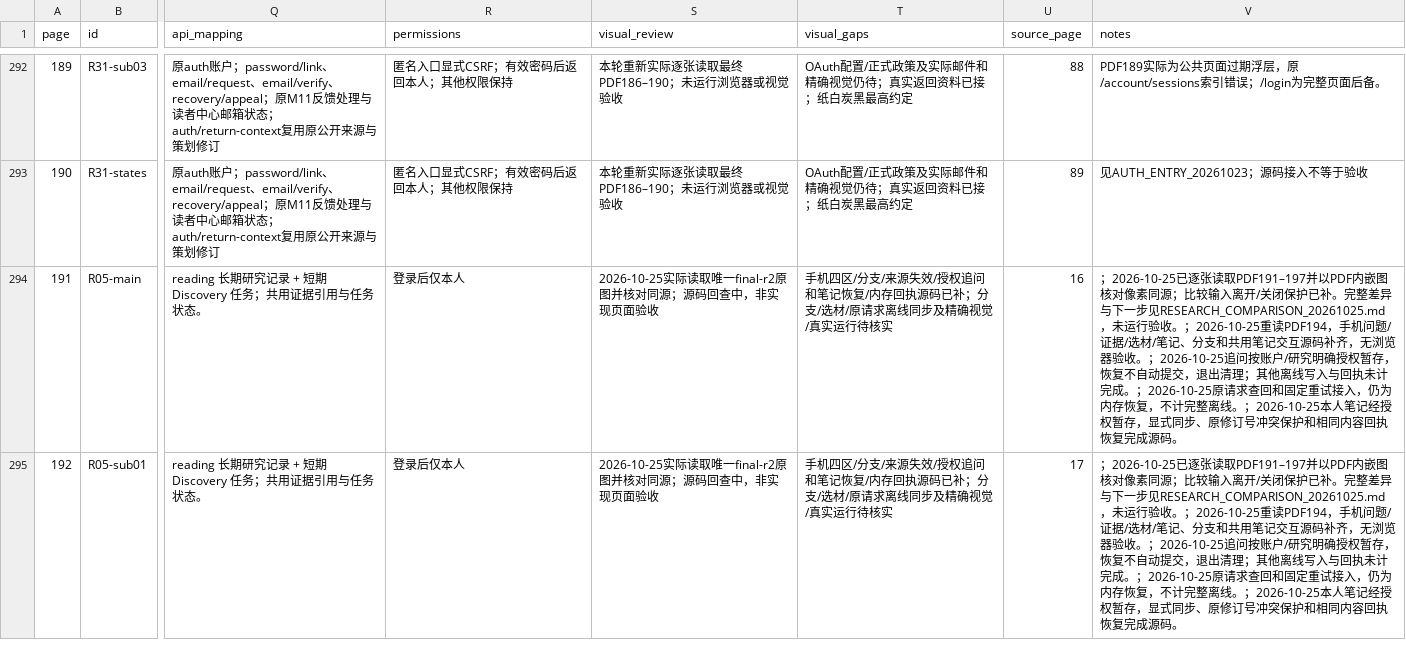
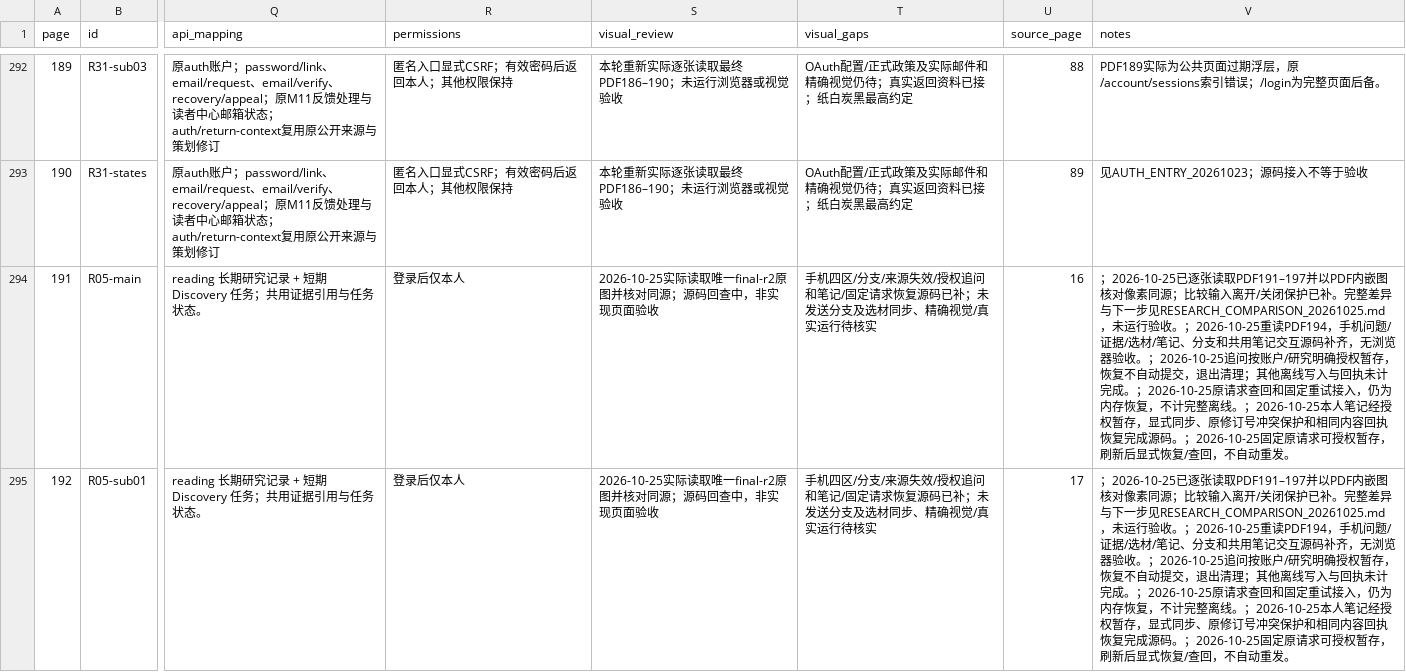
Before and after one commit to WinstonMo0807/social-theory-library, a CSV file: docs/stl4/ATLAS_INDEX.csv, drawn as a sheet; only a part is shown, gaps mark what is left out; the diff covers the shown part only; the diff names each change by its address in the sheet, - before the commit and + after, or states it on an @@ line.

```diff
--- a/docs/stl4/ATLAS_INDEX.csv
+++ b/docs/stl4/ATLAS_INDEX.csv
-T294:T295 (visual_gaps): …问和笔记恢复/内存回执源码已补；分支/选材/原请求离线同步及精确视觉…
+T294:T295 (visual_gaps): …问和笔记/固定请求恢复源码已补；未发送分支及选材同步、精确视觉…
-V294:V295 (notes): …成源码。
+V294:V295 (notes): …成源码。；2026-10-25固定原请求可授权暂存，刷新后显式恢复/查回，不自动重发。
```
Also changed, not shown: 4 edited cells elsewhere in this file, 12 other files.
